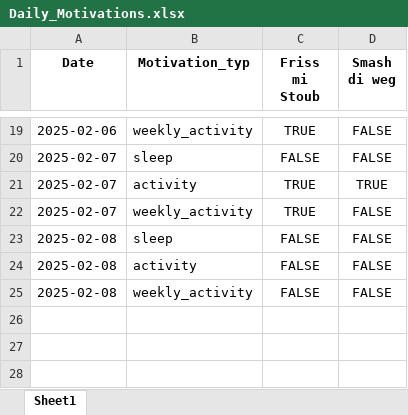
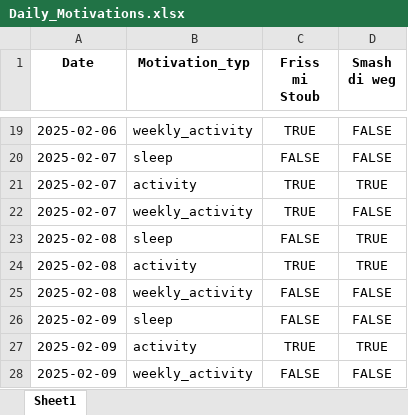
Before and after one commit to Cornibouchon/HealthyLifeFrontend01, an Excel workbook: data/Firmen/creators/2025-02-01/Daily_Motivations.xlsx, sheet Sheet1, drawn as a sheet; only a part is shown, gaps mark what is left out; values as stored, in another font and other column widths than the file's, no borders; the diff names each change by its address in the sheet, - before the commit and + after, or states it on an @@ line.

```diff
--- a/data/Firmen/creators/2025-02-01/Daily_Motivations.xlsx (sheet Sheet1)
+++ b/data/Firmen/creators/2025-02-01/Daily_Motivations.xlsx (sheet Sheet1)
-D23:D24 (Smash di weg): FALSE
+D23:D24 (Smash di weg): TRUE
-C24 (Friss mi Stoub): FALSE
+C24 (Friss mi Stoub): TRUE
+row 26: 2025-02-09 | sleep | FALSE | FALSE
+row 27: 2025-02-09 | activity | TRUE | TRUE
+row 28: 2025-02-09 | weekly_activity | FALSE | FALSE
```
Also changed, not shown: data/Firmen/creators/2025-02-01/Daily_Scores.xlsx, data/Firmen/ipt/2025-02-01/Daily_Motivations.xlsx, 1 other file.
